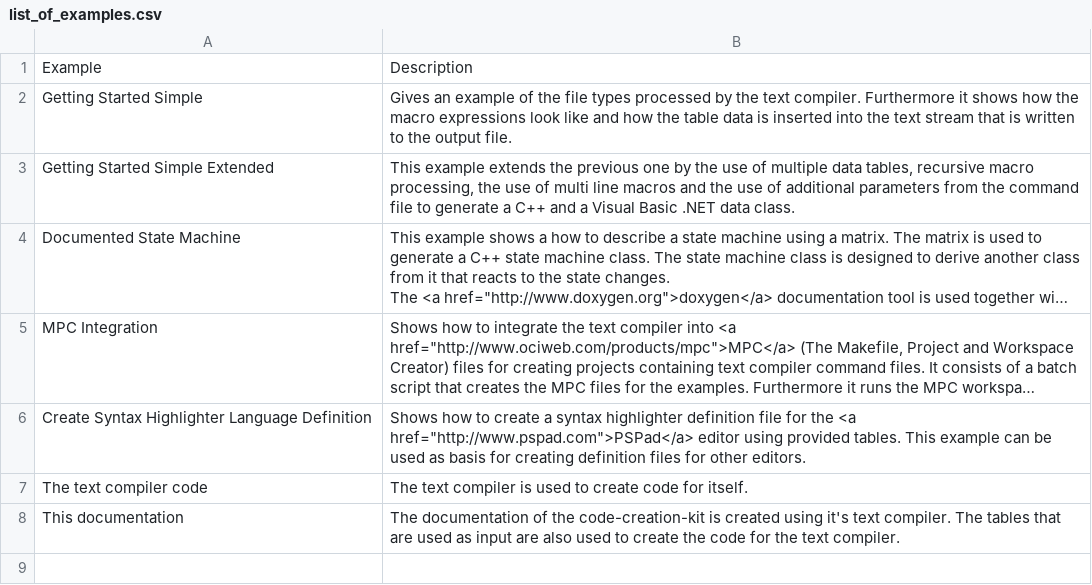
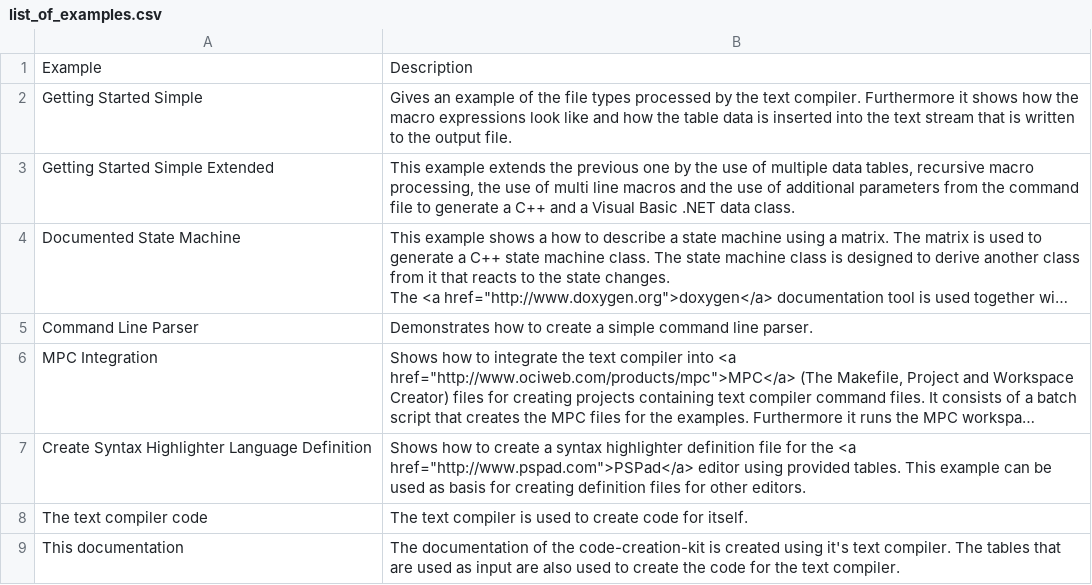
Before and after one commit to squeakycode/code-creation-kit, a CSV file: docsource/list_of_examples.csv, drawn as a sheet; long unchanged cells end in …; the diff names each change by its address in the sheet, - before the commit and + after, or states it on an @@ line.

Commit message:
added simple command line parser example

```diff
--- a/docsource/list_of_examples.csv
+++ b/docsource/list_of_examples.csv
+row 5: Command Line Parser | Demonstrates how to create a simple command line parser.
```
Also changed, not shown: 3 other files.
